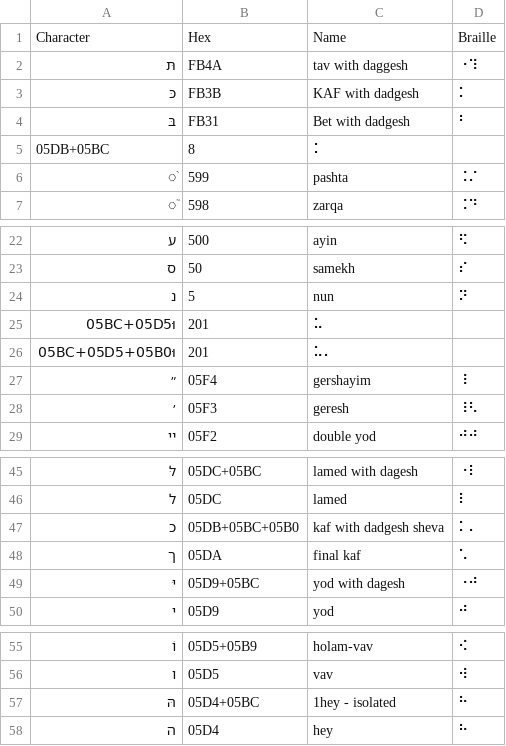
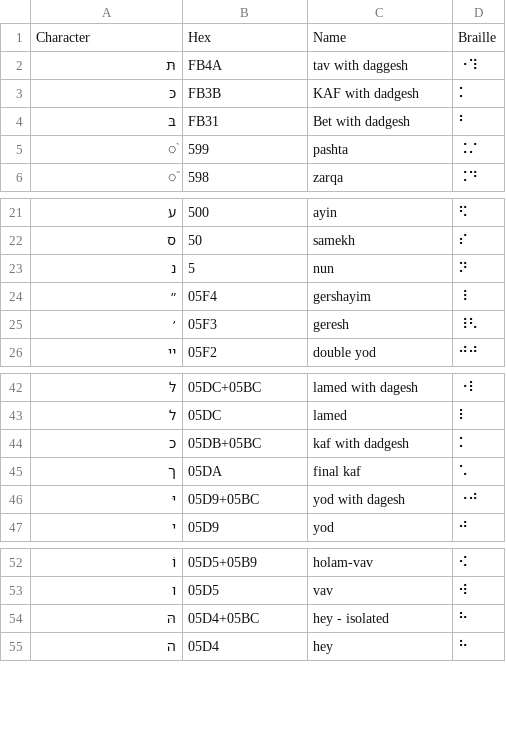
Before and after one commit to yeatersink/Niv-Louie, a CSV file: languages/filtered_Hebrew.csv, drawn as a sheet; only a part is shown, gaps mark what is left out.

```diff
--- a/languages/filtered_Hebrew.csv
+++ b/languages/filtered_Hebrew.csv
@@ -4,3 +4,2 @@ Character,Hex,Name,Braille
 בּ,FB31,Bet with dadgesh,⠃
-05DB+05BC,8,⠅,
 ֙,599,pashta,⠨⠌
@@ -24,4 +23,2 @@ Character,Hex,Name,Braille
 נ,5,nun,⠝
-וּ05BC+05D5,201,⠥,
-וּ05BC+05D5+05B0,201,⠥⠄,
 ״,05F4,gershayim,⠸
@@ -46,3 +43,3 @@ Character,Hex,Name,Braille
 ל,05DC,lamed,⠇
-כ,05DB+05BC+05B0,kaf with dadgesh sheva,⠅⠄
+כ,05DB+05BC,kaf with dadgesh,⠅
 ך,05DA,final kaf,⠡
@@ -56,3 +53,3 @@ Character,Hex,Name,Braille
 ו,05D5,vav,⠺
-הּ,05D4+05BC,1hey - isolated,⠓
+הּ,05D4+05BC,hey - isolated,⠓
 ה,05D4,hey,⠓
```
Also changed, not shown: languages/source/Hebrew.csv.
